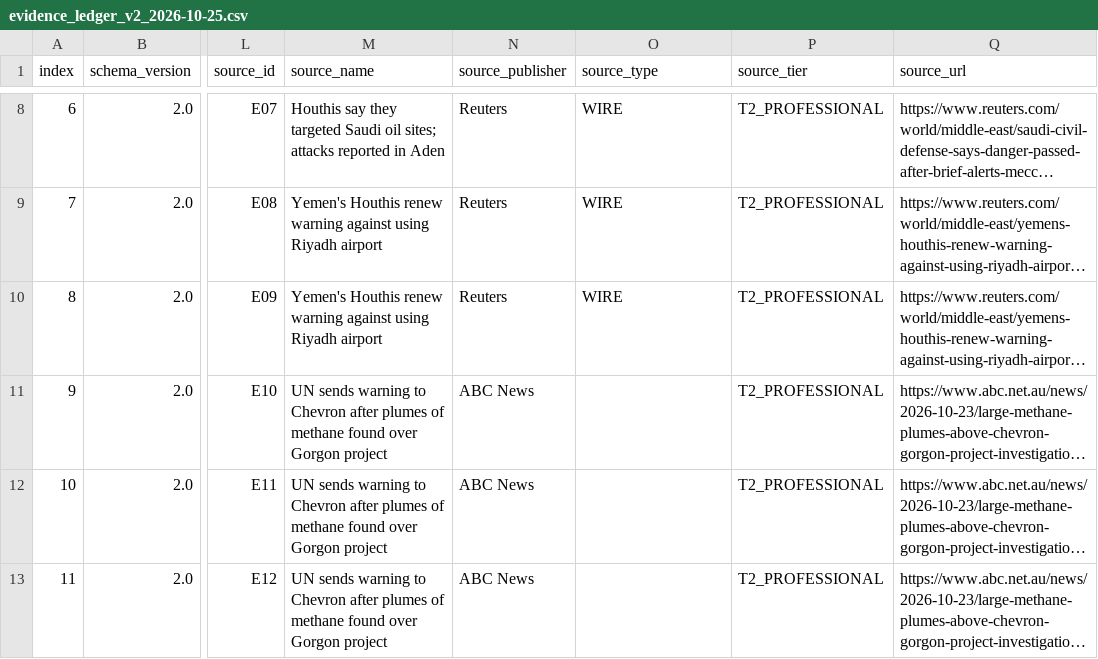
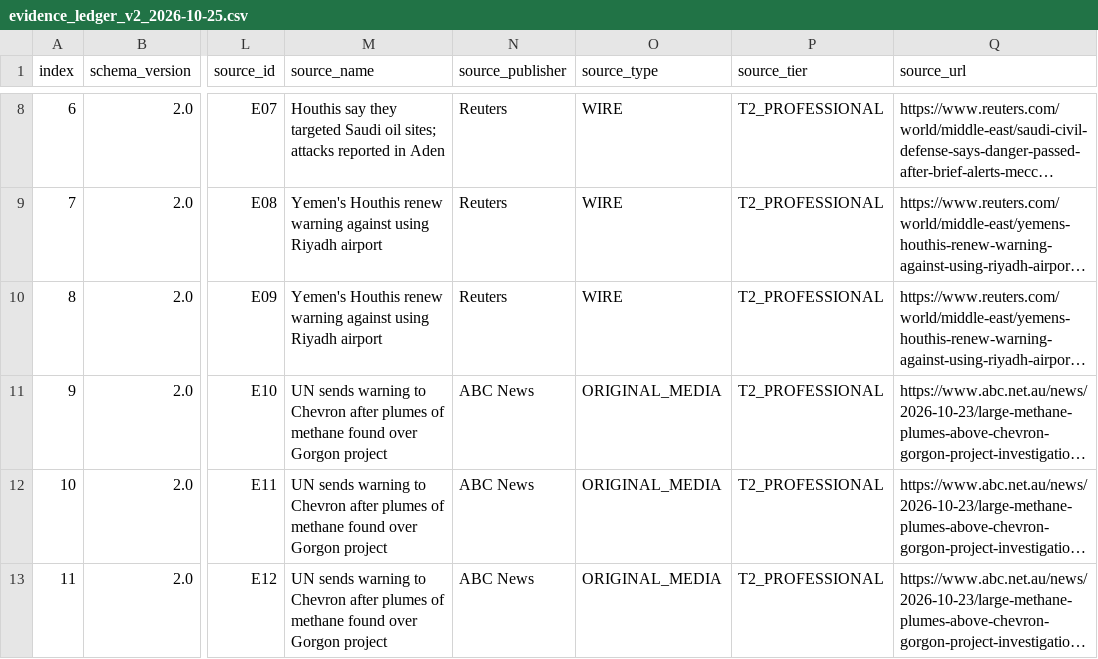
Before and after one commit to jl2642/reportops-bridge, a CSV file: daily/2026/10/2026-10-25/evidence_ledger_v2_2026-10-25.csv, drawn as a sheet; only a part is shown, gaps mark what is left out; long unchanged cells end in …; the diff names each change by its address in the sheet, - before the commit and + after, or states it on an @@ line.

Commit message:
ReportOps 2026-10-25 bounded Evidence V2 correction: classify three ABC News original reporting rows as ORIGINAL_MEDIA

```diff
--- a/daily/2026/10/2026-10-25/evidence_ledger_v2_2026-10-25.csv
+++ b/daily/2026/10/2026-10-25/evidence_ledger_v2_2026-10-25.csv
-O11:O13 (source_type): (empty)
+O11:O13 (source_type): ORIGINAL_MEDIA
```
